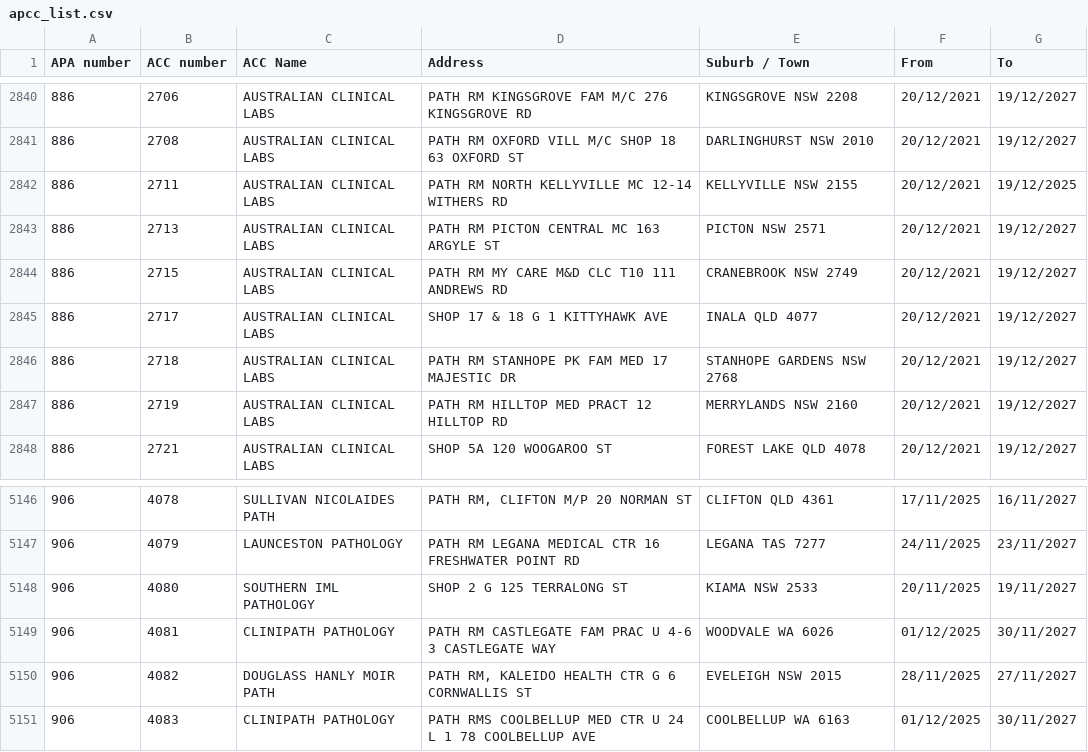
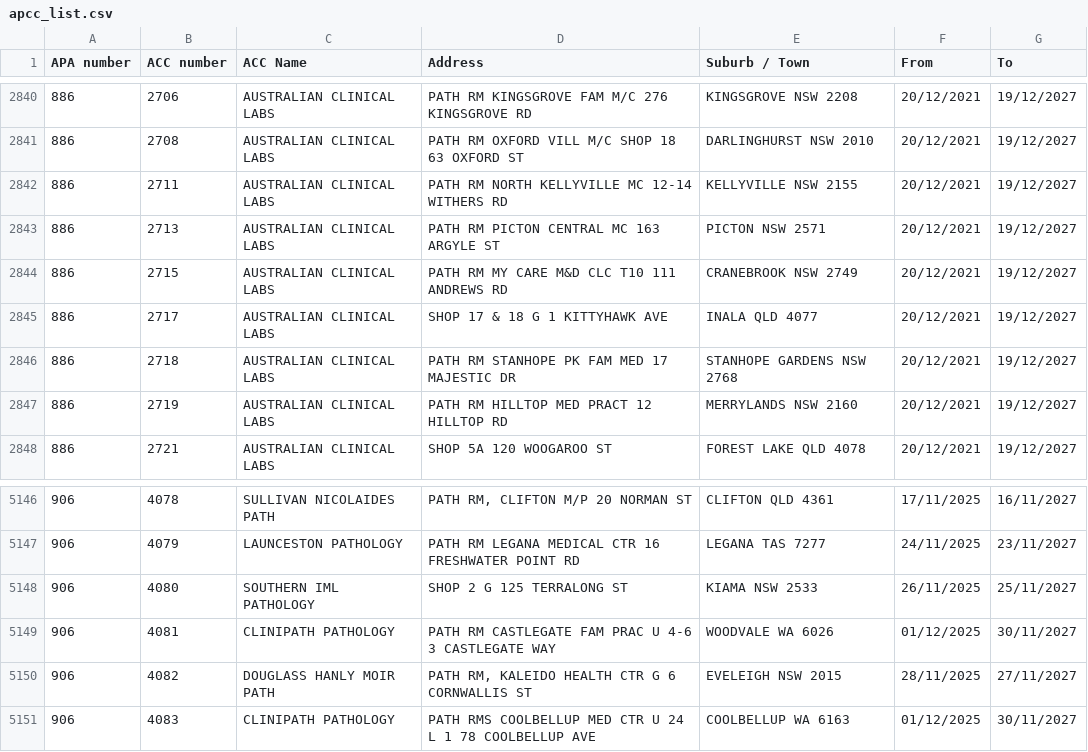
Before and after one commit to nwbort/apcc, a CSV file: apcc_list.csv, drawn as a sheet; only a part is shown, gaps mark what is left out.

```diff
--- a/apcc_list.csv
+++ b/apcc_list.csv
@@ -2841,3 +2841,3 @@ APA number,ACC number,ACC Name,Address,Suburb / Town,From,To
 886,2708,AUSTRALIAN CLINICAL LABS,PATH RM OXFORD VILL M/C SHOP 18 63 OXFORD ST,DARLINGHURST NSW 2010,20/12/2021,19/12/2027
-886,2711,AUSTRALIAN CLINICAL LABS,PATH RM NORTH KELLYVILLE MC 12-14 WITHERS RD,KELLYVILLE NSW 2155,20/12/2021,19/12/2025
+886,2711,AUSTRALIAN CLINICAL LABS,PATH RM NORTH KELLYVILLE MC 12-14 WITHERS RD,KELLYVILLE NSW 2155,20/12/2021,19/12/2027
 886,2713,AUSTRALIAN CLINICAL LABS,PATH RM PICTON CENTRAL MC 163 ARGYLE ST,PICTON NSW 2571,20/12/2021,19/12/2027
@@ -5147,3 +5147,3 @@ APA number,ACC number,ACC Name,Address,Suburb / Town,From,To
 906,4079,LAUNCESTON PATHOLOGY,PATH RM LEGANA MEDICAL CTR 16 FRESHWATER POINT RD,LEGANA TAS 7277,24/11/2025,23/11/2027
-906,4080,SOUTHERN IML PATHOLOGY,SHOP 2 G 125 TERRALONG ST,KIAMA NSW 2533,20/11/2025,19/11/2027
+906,4080,SOUTHERN IML PATHOLOGY,SHOP 2 G 125 TERRALONG ST,KIAMA NSW 2533,26/11/2025,25/11/2027
 906,4081,CLINIPATH PATHOLOGY,PATH RM CASTLEGATE FAM PRAC U 4-6 3 CASTLEGATE WAY,WOODVALE WA 6026,01/12/2025,30/11/2027
```
